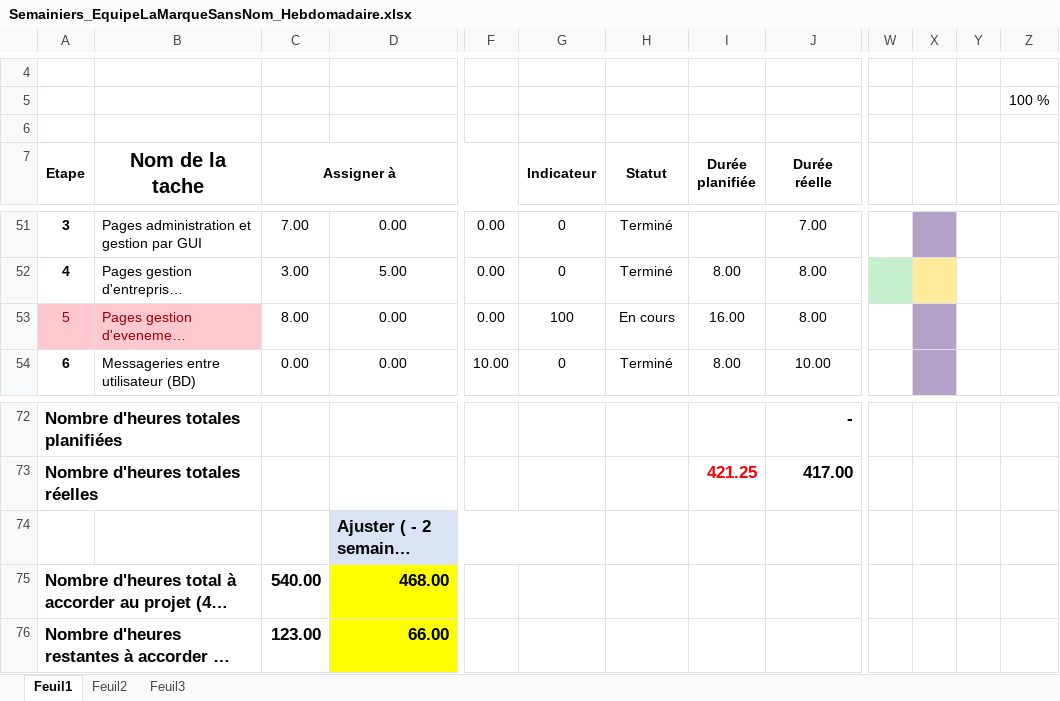
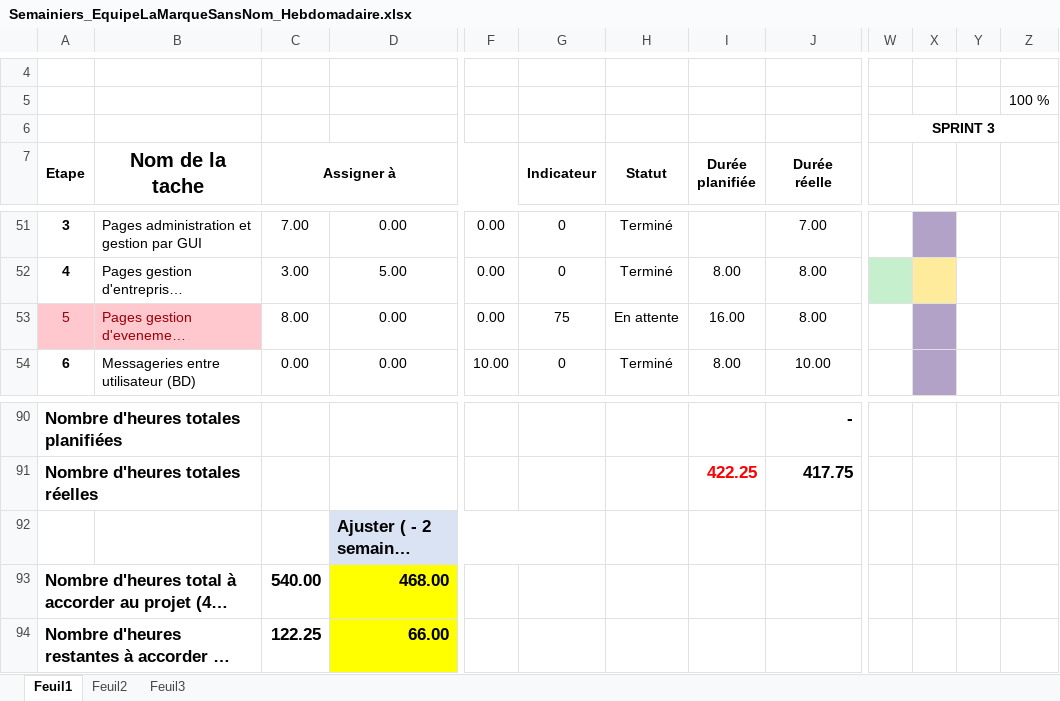
Before and after one commit to mrjrdg/marque-sans-nom, an Excel workbook: Semainiers/Semainiers_EquipeLaMarqueSansNom_Hebdomadaire.xlsx, sheet Feuil1, drawn as a sheet; only a part is shown, gaps mark what is left out; long unchanged cells end in …; values as stored, in another font and other column widths than the file's, no borders; conditional formats not drawn; addresses are those after the commit; the diff covers the shown part only; the diff names each change by its address in the sheet, - before the commit and + after, or states it on an @@ line.

```diff
--- a/Semainiers/Semainiers_EquipeLaMarqueSansNom_Hebdomadaire.xlsx (sheet Feuil1)
+++ b/Semainiers/Semainiers_EquipeLaMarqueSansNom_Hebdomadaire.xlsx (sheet Feuil1)
-W6: (empty)
+W6: SPRINT 3
+W6:Z6 merged
-G53 (Indicateur): 100
+G53 (Indicateur): 75
-H53 (Statut): En cours
+H53 (Statut): En attente
-I91 (Durée planifiée): 421.25
+I91 (Durée planifiée): 422.25
-J91 (Durée réelle): 417.00
+J91 (Durée réelle): 417.75
-C94 (Assigner à): 123.00
+C94 (Assigner à): 122.25
```
Also changed, not shown: 18 added rows and 7 edited cells elsewhere in this sheet, formulas that keep their value, 3 other files.
